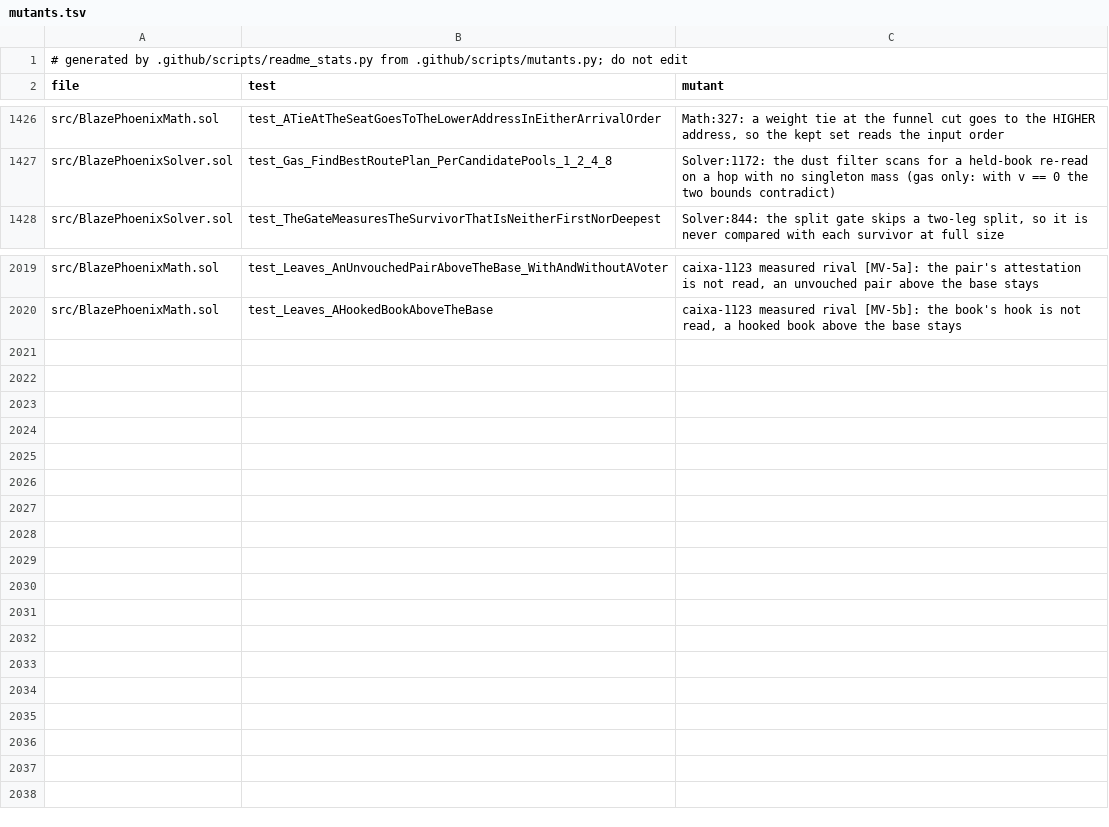
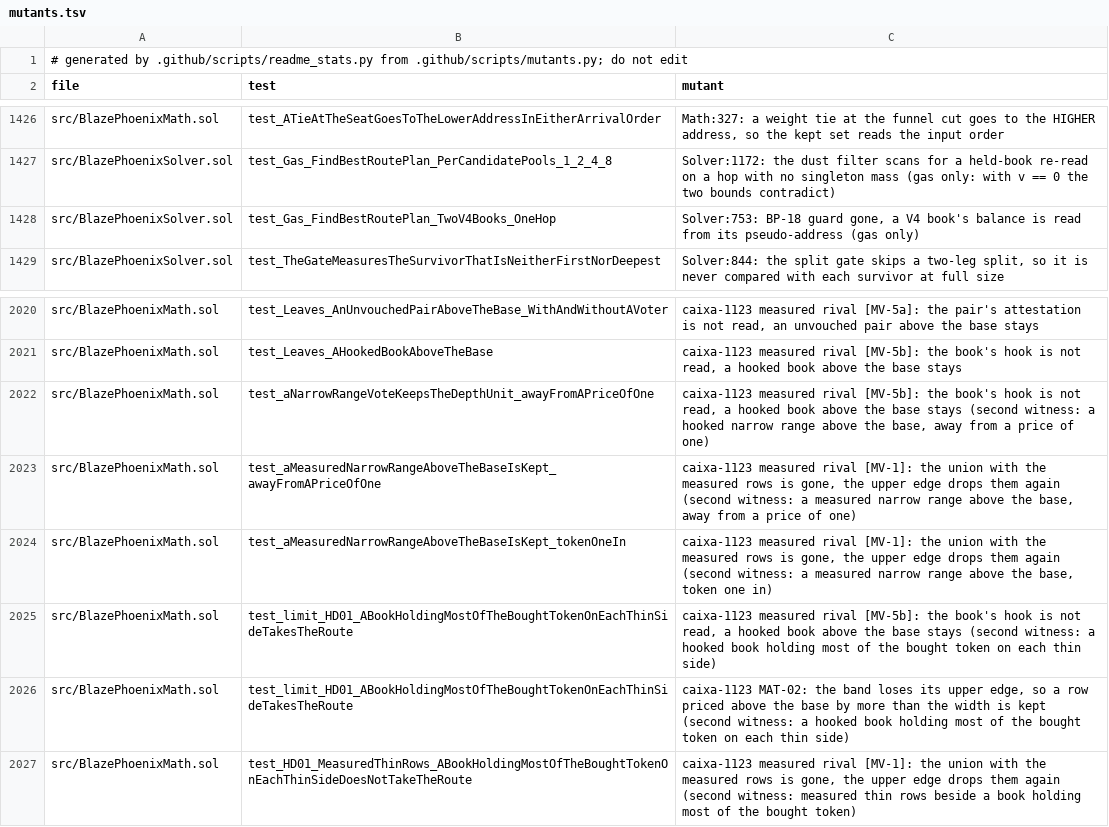
Before and after one commit to blazephoenixxyz-crypto/Blaze-Phoenix-Dex, a TSV file: docs/assurance/mutants.tsv, drawn as a sheet; only a part is shown, gaps mark what is left out; the diff names each change by its address in the sheet, - before the commit and + after, or states it on an @@ line.

```diff
--- a/docs/assurance/mutants.tsv
+++ b/docs/assurance/mutants.tsv
+row 1428: src/BlazePhoenixSolver.sol | test_Gas_FindBestRoutePlan_TwoV4Books_OneHop | Solver:753: BP-18 guard gone, a V4 book's balance is read from its pseudo-address (gas only)
+row 2022: src/BlazePhoenixMath.sol | test_aNarrowRangeVoteKeepsTheDepthUnit_awayFromAPriceOfOne | caixa-1123 measured rival [MV-5b]: the book's hook is not read, a hooked book above the base stays (second witness: a hooked narrow range above the base, away from a price of one)
+row 2023: src/BlazePhoenixMath.sol | test_aMeasuredNarrowRangeAboveTheBaseIsKept_awayFromAPriceOfOne | caixa-1123 measured rival [MV-1]: the union with the measured rows is gone, the upper edge drops them again (second witness: a measured narrow range above the base, away from a price of one)
+row 2024: src/BlazePhoenixMath.sol | test_aMeasuredNarrowRangeAboveTheBaseIsKept_tokenOneIn | caixa-1123 measured rival [MV-1]: the union with the measured rows is gone, the upper edge drops them again (second witness: a measured narrow range above the base, token one in)
+row 2025: src/BlazePhoenixMath.sol | test_limit_HD01_ABookHoldingMostOfTheBoughtTokenOnEachThinSideTakesTheRoute | caixa-1123 measured rival [MV-5b]: the book's hook is not read, a hooked book above the base stays (second witness: a hooked book holding most of the bought token on each thin side)
+row 2026: src/BlazePhoenixMath.sol | test_limit_HD01_ABookHoldingMostOfTheBoughtTokenOnEachThinSideTakesTheRoute | caixa-1123 MAT-02: the band loses its upper edge, so a row priced above the base by more than the width is kept (second witness: a hooked book holding most of the bought token on each thin side)
+row 2027: src/BlazePhoenixMath.sol | test_HD01_MeasuredThinRows_ABookHoldingMostOfTheBoughtTokenOnEachThinSideDoesNotTakeTheRoute | caixa-1123 measured rival [MV-1]: the union with the measured rows is gone, the upper edge drops them again (second witness: measured thin rows beside a book holding most of the bought token)
```
Also changed, not shown: 29 other files.
